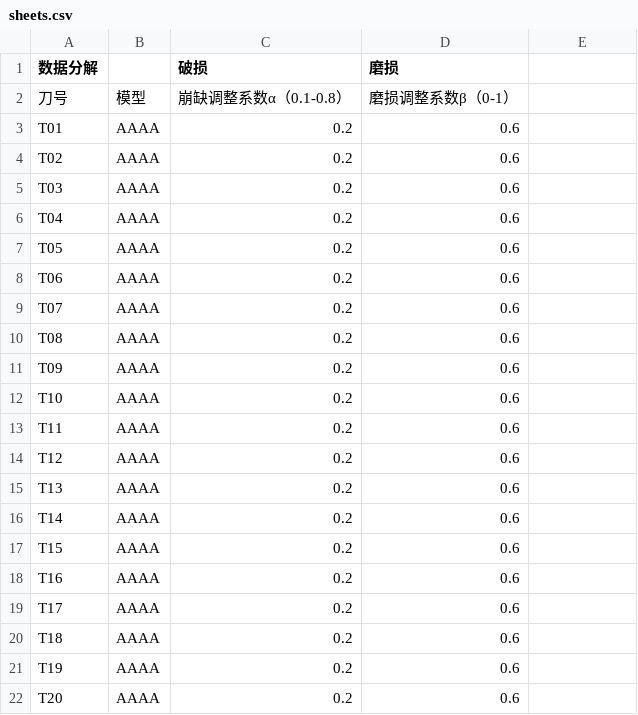
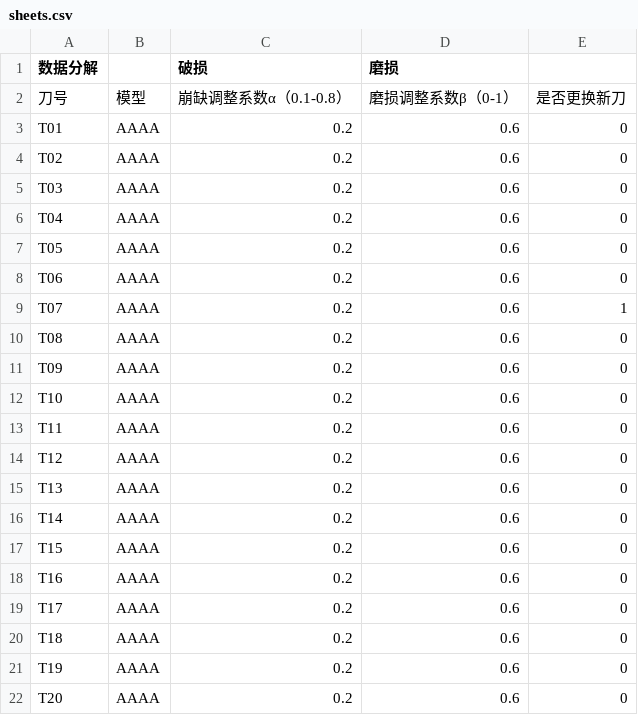
Before and after one commit to lihuasheng1234/djjk, a CSV file: sheets.csv, drawn as a sheet.

```diff
--- a/sheets.csv
+++ b/sheets.csv
@@ -1,22 +1,22 @@
 数据分解,,破损,磨损
-刀号,模型,崩缺调整系数α（0.1-0.8）,磨损调整系数β（0-1）
-T01,AAAA,0.2,0.6
-T02,AAAA,0.2,0.6
-T03,AAAA,0.2,0.6
-T04,AAAA,0.2,0.6
-T05,AAAA,0.2,0.6
-T06,AAAA,0.2,0.6
-T07,AAAA,0.2,0.6
-T08,AAAA,0.2,0.6
-T09,AAAA,0.2,0.6
-T10,AAAA,0.2,0.6
-T11,AAAA,0.2,0.6
-T12,AAAA,0.2,0.6
-T13,AAAA,0.2,0.6
-T14,AAAA,0.2,0.6
-T15,AAAA,0.2,0.6
-T16,AAAA,0.2,0.6
-T17,AAAA,0.2,0.6
-T18,AAAA,0.2,0.6
-T19,AAAA,0.2,0.6
-T20,AAAA,0.2,0.6
+刀号,模型,崩缺调整系数α（0.1-0.8）,磨损调整系数β（0-1）, 是否更换新刀
+T01,AAAA,0.2,0.6,0
+T02,AAAA,0.2,0.6,0
+T03,AAAA,0.2,0.6,0
+T04,AAAA,0.2,0.6,0
+T05,AAAA,0.2,0.6,0
+T06,AAAA,0.2,0.6,0
+T07,AAAA,0.2,0.6,1
+T08,AAAA,0.2,0.6,0
+T09,AAAA,0.2,0.6,0
+T10,AAAA,0.2,0.6,0
+T11,AAAA,0.2,0.6,0
+T12,AAAA,0.2,0.6,0
+T13,AAAA,0.2,0.6,0
+T14,AAAA,0.2,0.6,0
+T15,AAAA,0.2,0.6,0
+T16,AAAA,0.2,0.6,0
+T17,AAAA,0.2,0.6,0
+T18,AAAA,0.2,0.6,0
+T19,AAAA,0.2,0.6,0
+T20,AAAA,0.2,0.6,0
```
Also changed, not shown: 5 other files.
